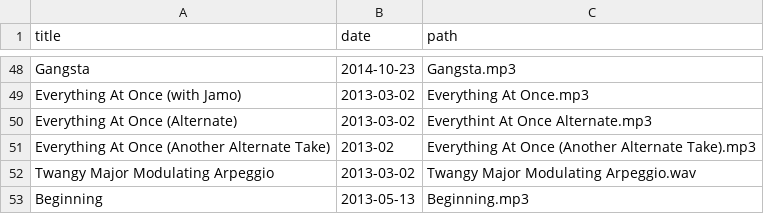
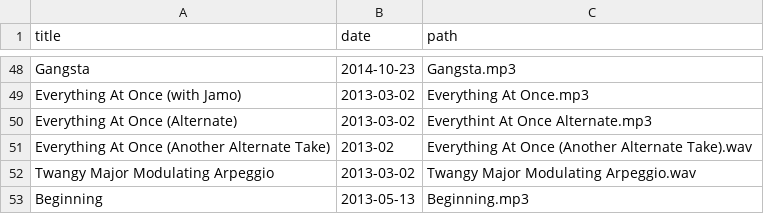
Before and after one commit to craigles/music, a CSV file: _data/recordings.csv, drawn as a sheet; only a part is shown, gaps mark what is left out.

Commit message:
Update recordings.csv

```diff
--- a/_data/recordings.csv
+++ b/_data/recordings.csv
@@ -50,3 +50,3 @@ Everything At Once (with Jamo),2013-03-02,Everything At Once.mp3
 Everything At Once (Alternate),2013-03-02,Everythint At Once Alternate.mp3
-Everything At Once (Another Alternate Take),2013-02,Everything At Once (Another Alternate Take).mp3
+Everything At Once (Another Alternate Take),2013-02,Everything At Once (Another Alternate Take).wav
 Twangy Major Modulating Arpeggio,2013-03-02,Twangy Major Modulating Arpeggio.wav
```
